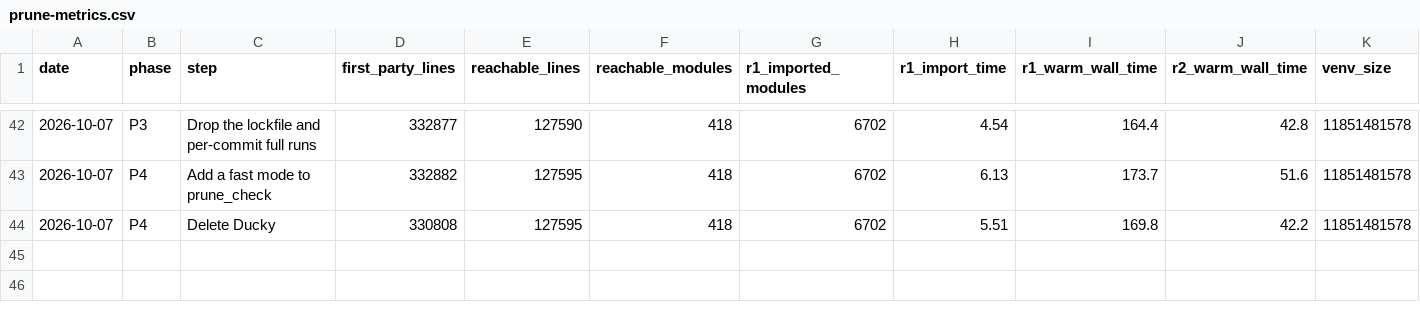
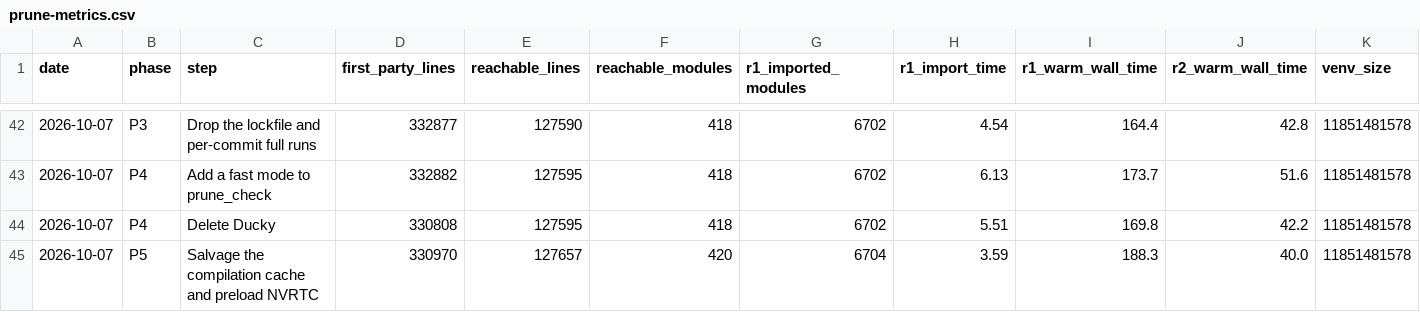
Before and after one commit to jasgcode/Poorin, a CSV file: docs/poorin/prune-metrics.csv, drawn as a sheet; only a part is shown, gaps mark what is left out.

Commit message:
[levanter] Enable the compilation cache and preload NVRTC in-process
Two spike 0 fixes move from prune_check's environment into Levanter's
initialization. levanter.compile_cache, salvaged from Iris's JAX
compile-cache setup without its node-local mount and remote autotune
mirror, turns on JAX's persistent cache: TrainerConfig's directory,
then JAX_COMPILATION_CACHE_DIR, then ~/.cache/poorin/jax. Locally the
cache was never on before, because Marin set it only in Fray job
environments that the local client ignored.

levanter.nvrtc loads libnvrtc-builtins.so.13.0 from JAX's CUDA 13
wheels with RTLD_GLOBAL when the backend is a GPU, before cuDNN first
compiles a kernel. Without it, cuDNN attention fails on the 5090 with
"No valid execution plans built"; with it, R1 and R2 train with no
LD_LIBRARY_PATH, which prune_check no longer sets.

```diff
--- a/docs/poorin/prune-metrics.csv
+++ b/docs/poorin/prune-metrics.csv
@@ -44 +44,2 @@ date,phase,step,first_party_lines,reachable_lines,reachable_modules,r1_imported_
 2026-10-07,P4,Delete Ducky,330808,127595,418,6702,5.51,169.8,42.2,11851481578
+2026-10-07,P5,Salvage the compilation cache and preload NVRTC,330970,127657,420,6704,3.59,188.3,40.0,11851481578
```
Also changed, not shown: 4 other files.
